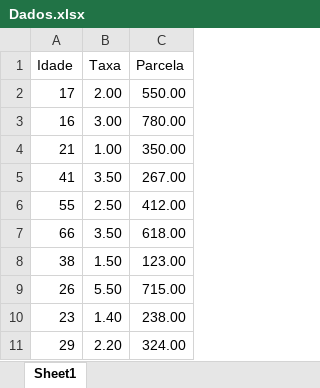
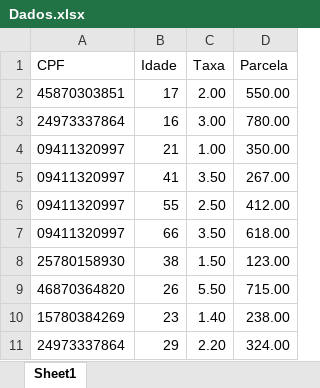
Before and after one commit to Lariedream/Filtro_de_Dados, an Excel workbook: dados/Dados.xlsx, sheet Sheet1, drawn as a sheet; values as stored, in another font and other column widths than the file's, no borders; charts and pictures not drawn; the diff names each change by its address in the sheet, - before the commit and + after, or states it on an @@ line.

```diff
--- a/dados/Dados.xlsx (sheet Sheet1)
+++ b/dados/Dados.xlsx (sheet Sheet1)
+column A (CPF), rows 2-11: 45870303851 | 24973337864 | 09411320997 | 09411320997 | 09411320997 | 09411320997 | 25780158930 | 46870364820 | 15780384269 | 24973337864
```
Also changed, not shown: 3 other files.
